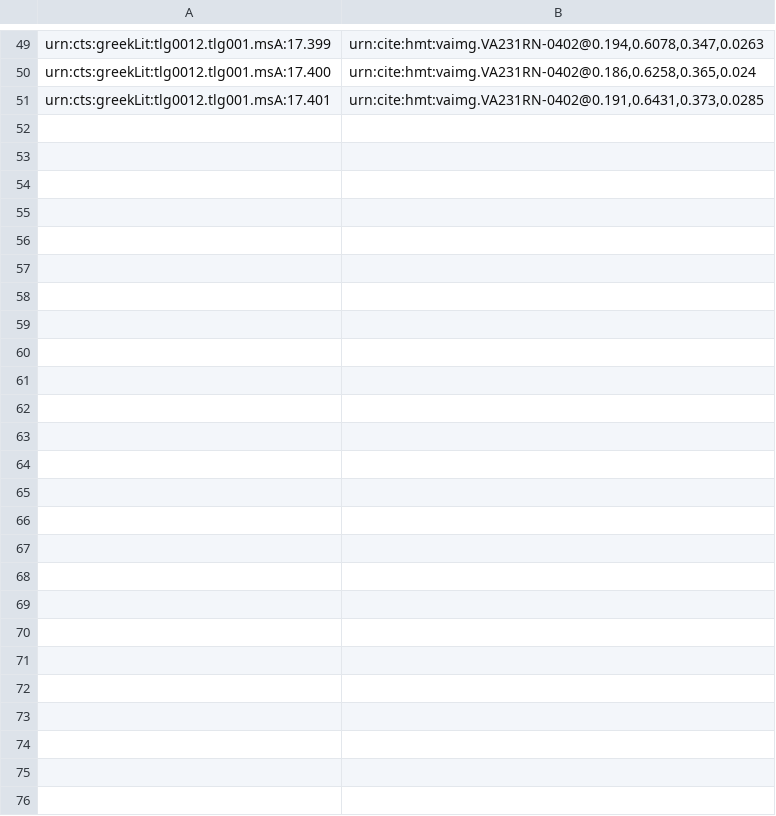
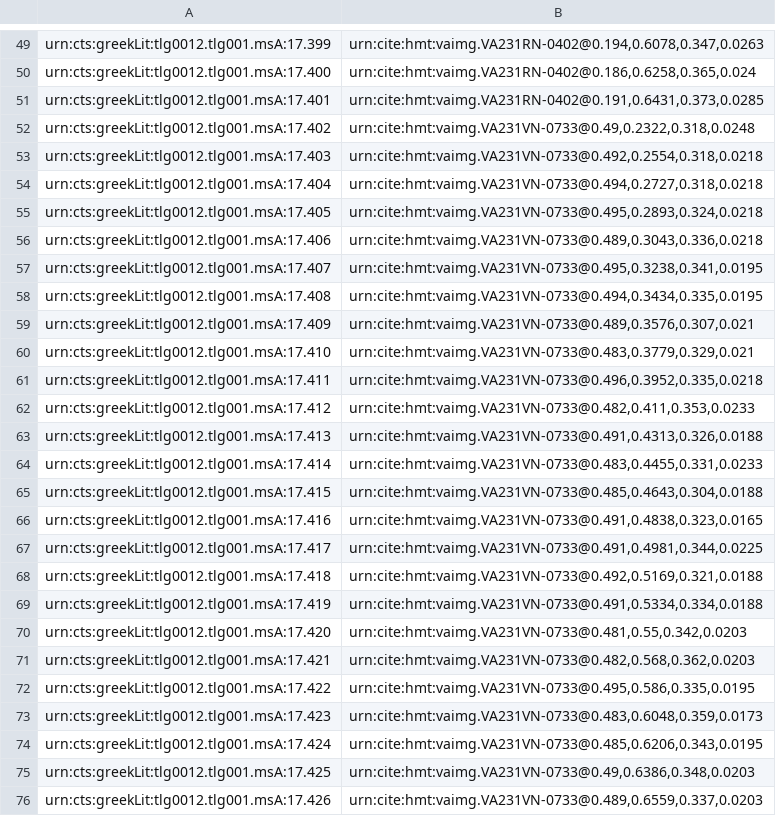
Before and after one commit to mwauke/closed-hc-il17, a CSV file: indices/venA-textToImage-Iliad.csv, drawn as a sheet; only a part is shown, gaps mark what is left out.

Commit message:
Update venA-textToImage-Iliad.csv
Lines Indexed 231v

```diff
--- a/indices/venA-textToImage-Iliad.csv
+++ b/indices/venA-textToImage-Iliad.csv
@@ -51 +51,26 @@ urn:cts:greekLit:tlg0012.tlg001.msA:17.400,"urn:cite:hmt:vaimg.VA231RN-0402@0.18
 urn:cts:greekLit:tlg0012.tlg001.msA:17.401,"urn:cite:hmt:vaimg.VA231RN-0402@0.191,0.6431,0.373,0.0285"
+urn:cts:greekLit:tlg0012.tlg001.msA:17.402,"urn:cite:hmt:vaimg.VA231VN-0733@0.49,0.2322,0.318,0.0248"
+urn:cts:greekLit:tlg0012.tlg001.msA:17.403,"urn:cite:hmt:vaimg.VA231VN-0733@0.492,0.2554,0.318,0.0218"
+urn:cts:greekLit:tlg0012.tlg001.msA:17.404,"urn:cite:hmt:vaimg.VA231VN-0733@0.494,0.2727,0.318,0.0218"
+urn:cts:greekLit:tlg0012.tlg001.msA:17.405,"urn:cite:hmt:vaimg.VA231VN-0733@0.495,0.2893,0.324,0.0218"
+urn:cts:greekLit:tlg0012.tlg001.msA:17.406,"urn:cite:hmt:vaimg.VA231VN-0733@0.489,0.3043,0.336,0.0218"
+urn:cts:greekLit:tlg0012.tlg001.msA:17.407,"urn:cite:hmt:vaimg.VA231VN-0733@0.495,0.3238,0.341,0.0195"
+urn:cts:greekLit:tlg0012.tlg001.msA:17.408,"urn:cite:hmt:vaimg.VA231VN-0733@0.494,0.3434,0.335,0.0195"
+urn:cts:greekLit:tlg0012.tlg001.msA:17.409,"urn:cite:hmt:vaimg.VA231VN-0733@0.489,0.3576,0.307,0.021"
+urn:cts:greekLit:tlg0012.tlg001.msA:17.410,"urn:cite:hmt:vaimg.VA231VN-0733@0.483,0.3779,0.329,0.021"
+urn:cts:greekLit:tlg0012.tlg001.msA:17.411,"urn:cite:hmt:vaimg.VA231VN-0733@0.496,0.3952,0.335,0.0218"
+urn:cts:greekLit:tlg0012.tlg001.msA:17.412,"urn:cite:hmt:vaimg.VA231VN-0733@0.482,0.411,0.353,0.0233"
+urn:cts:greekLit:tlg0012.tlg001.msA:17.413,"urn:cite:hmt:vaimg.VA231VN-0733@0.491,0.4313,0.326,0.0188"
+urn:cts:greekLit:tlg0012.tlg001.msA:17.414,"urn:cite:hmt:vaimg.VA231VN-0733@0.483,0.4455,0.331,0.0233"
+urn:cts:greekLit:tlg0012.tlg001.msA:17.415,"urn:cite:hmt:vaimg.VA231VN-0733@0.485,0.4643,0.304,0.0188"
+urn:cts:greekLit:tlg0012.tlg001.msA:17.416,"urn:cite:hmt:vaimg.VA231VN-0733@0.491,0.4838,0.323,0.0165"
+urn:cts:greekLit:tlg0012.tlg001.msA:17.417,"urn:cite:hmt:vaimg.VA231VN-0733@0.491,0.4981,0.344,0.0225"
+urn:cts:greekLit:tlg0012.tlg001.msA:17.418,"urn:cite:hmt:vaimg.VA231VN-0733@0.492,0.5169,0.321,0.0188"
+urn:cts:greekLit:tlg0012.tlg001.msA:17.419,"urn:cite:hmt:vaimg.VA231VN-0733@0.491,0.5334,0.334,0.0188"
+urn:cts:greekLit:tlg0012.tlg001.msA:17.420,"urn:cite:hmt:vaimg.VA231VN-0733@0.481,0.55,0.342,0.0203"
+urn:cts:greekLit:tlg0012.tlg001.msA:17.421,"urn:cite:hmt:vaimg.VA231VN-0733@0.482,0.568,0.362,0.0203"
+urn:cts:greekLit:tlg0012.tlg001.msA:17.422,"urn:cite:hmt:vaimg.VA231VN-0733@0.495,0.586,0.335,0.0195"
+urn:cts:greekLit:tlg0012.tlg001.msA:17.423,"urn:cite:hmt:vaimg.VA231VN-0733@0.483,0.6048,0.359,0.0173"
+urn:cts:greekLit:tlg0012.tlg001.msA:17.424,"urn:cite:hmt:vaimg.VA231VN-0733@0.485,0.6206,0.343,0.0195"
+urn:cts:greekLit:tlg0012.tlg001.msA:17.425,"urn:cite:hmt:vaimg.VA231VN-0733@0.49,0.6386,0.348,0.0203"
+urn:cts:greekLit:tlg0012.tlg001.msA:17.426,"urn:cite:hmt:vaimg.VA231VN-0733@0.489,0.6559,0.337,0.0203"
```
